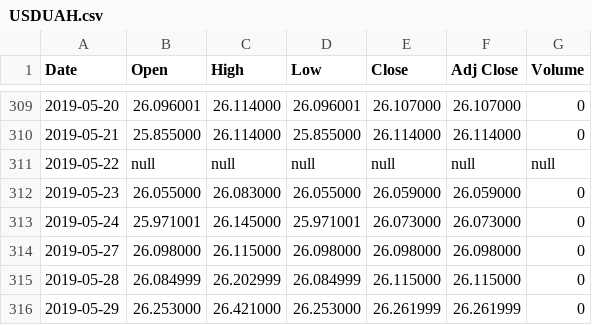
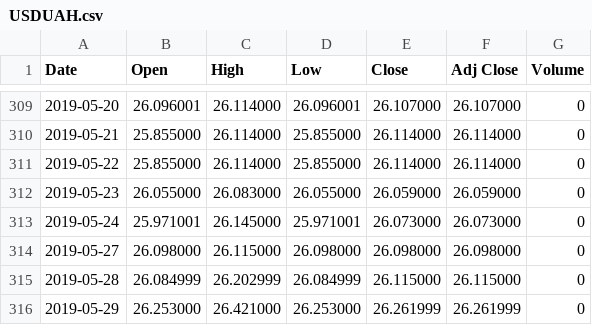
Before and after one commit to Acousticdesk/knu-big-data-usd-rate-prediction, a CSV file: USDUAH.csv, drawn as a sheet; only a part is shown, gaps mark what is left out.

```diff
--- a/USDUAH.csv
+++ b/USDUAH.csv
@@ -310,3 +310,3 @@ Date,Open,High,Low,Close,Adj Close,Volume
 2019-05-21,25.855000,26.114000,25.855000,26.114000,26.114000,0
-2019-05-22,null,null,null,null,null,null
+2019-05-22,25.855000,26.114000,25.855000,26.114000,26.114000,0
 2019-05-23,26.055000,26.083000,26.055000,26.059000,26.059000,0
```
Also changed, not shown: 2 other files.
